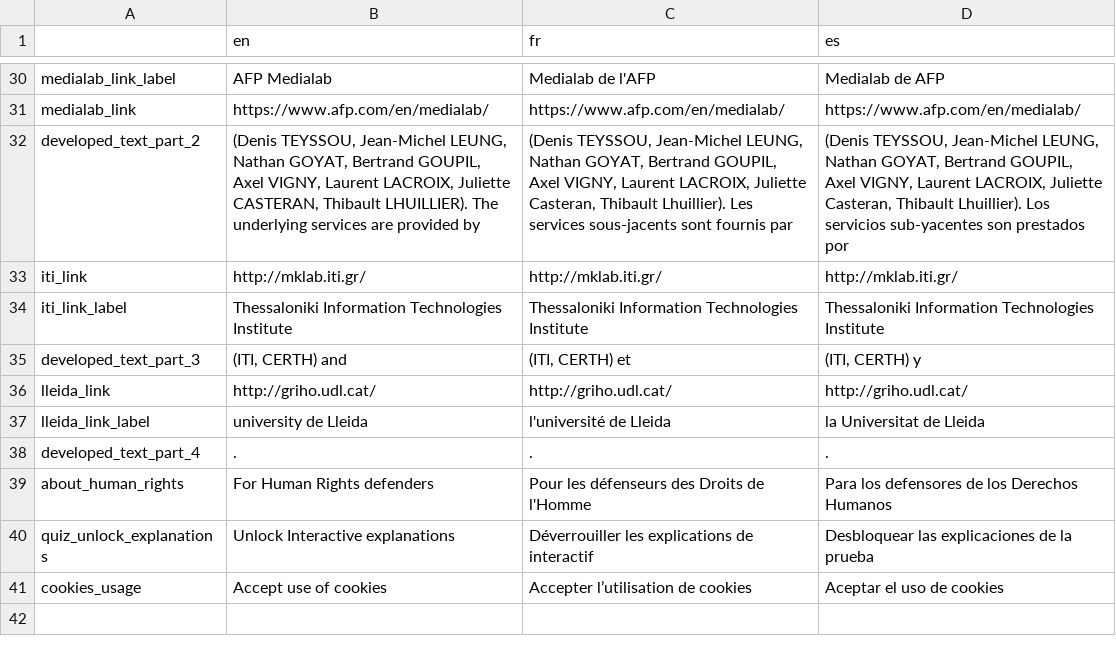
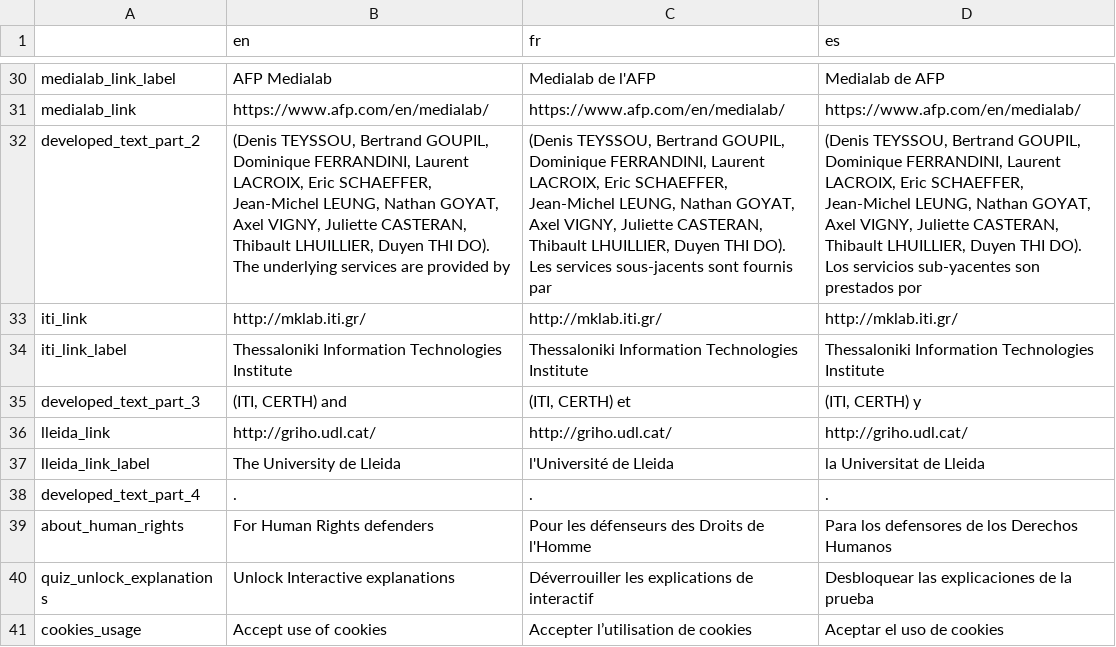
Before and after one commit to Xelgen/InVID-Translations, a TSV file: components/NavItems/About.tsv, drawn as a sheet; only a part is shown, gaps mark what is left out; the diff names each change by its address in the sheet, - before the commit and + after, or states it on an @@ line.

Commit message:
Update About.tsv
updates names

```diff
--- a/components/NavItems/About.tsv
+++ b/components/NavItems/About.tsv
-B32 (en): (Denis TEYSSOU, Jean-Michel LEUNG, Nathan GOYAT, Bertrand GOUPIL, Axel VIGNY, Laurent LACROIX, Juliette CASTERAN, Thibault LHUILLIER). The underlying…
+B32 (en): (Denis TEYSSOU, Bertrand GOUPIL, Dominique FERRANDINI, Laurent LACROIX, Eric SCHAEFFER, Jean-Michel LEUNG, Nathan GOYAT, Axel VIGNY, Juliette CASTERAN, Thibault LHUILLIER, Duyen THI DO). The underlying…
-C32 (fr): (Denis TEYSSOU, Jean-Michel LEUNG, Nathan GOYAT, Bertrand GOUPIL, Axel VIGNY, Laurent LACROIX, Juliette Casteran, Thibault Lhuillier). Les services…
+C32 (fr): (Denis TEYSSOU, Bertrand GOUPIL, Dominique FERRANDINI, Laurent LACROIX, Eric SCHAEFFER, Jean-Michel LEUNG, Nathan GOYAT, Axel VIGNY, Juliette CASTERAN, Thibault LHUILLIER, Duyen THI DO). Les services…
-D32 (es): (Denis TEYSSOU, Jean-Michel LEUNG, Nathan GOYAT, Bertrand GOUPIL, Axel VIGNY, Laurent LACROIX, Juliette Casteran, Thibault Lhuillier). Los servicios…
+D32 (es): (Denis TEYSSOU, Bertrand GOUPIL, Dominique FERRANDINI, Laurent LACROIX, Eric SCHAEFFER, Jean-Michel LEUNG, Nathan GOYAT, Axel VIGNY, Juliette CASTERAN, Thibault LHUILLIER, Duyen THI DO). Los servicios…
-B37 (en): university de Lleida
+B37 (en): The University de Lleida
-C37 (fr): l'université de Lleida
+C37 (fr): l'Université de Lleida
```
